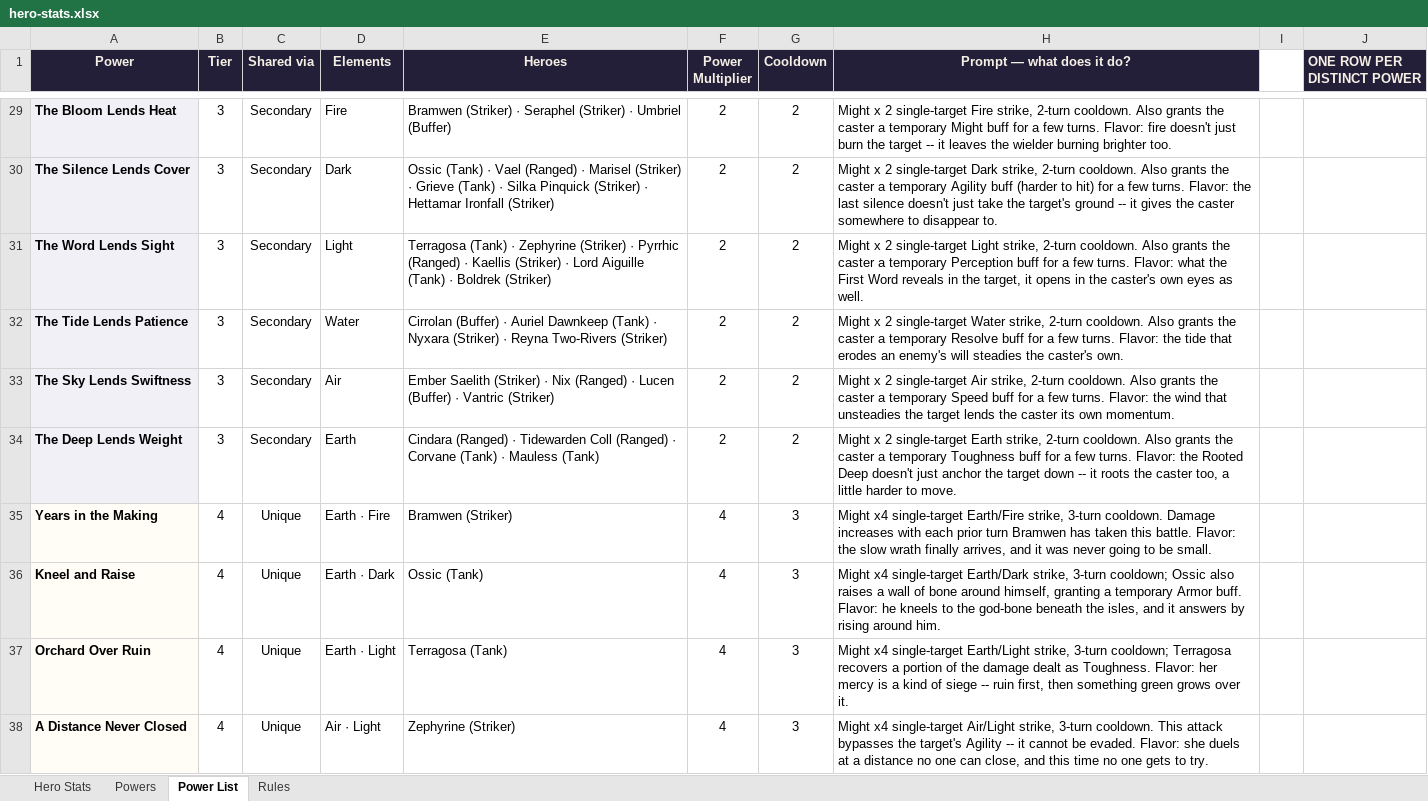
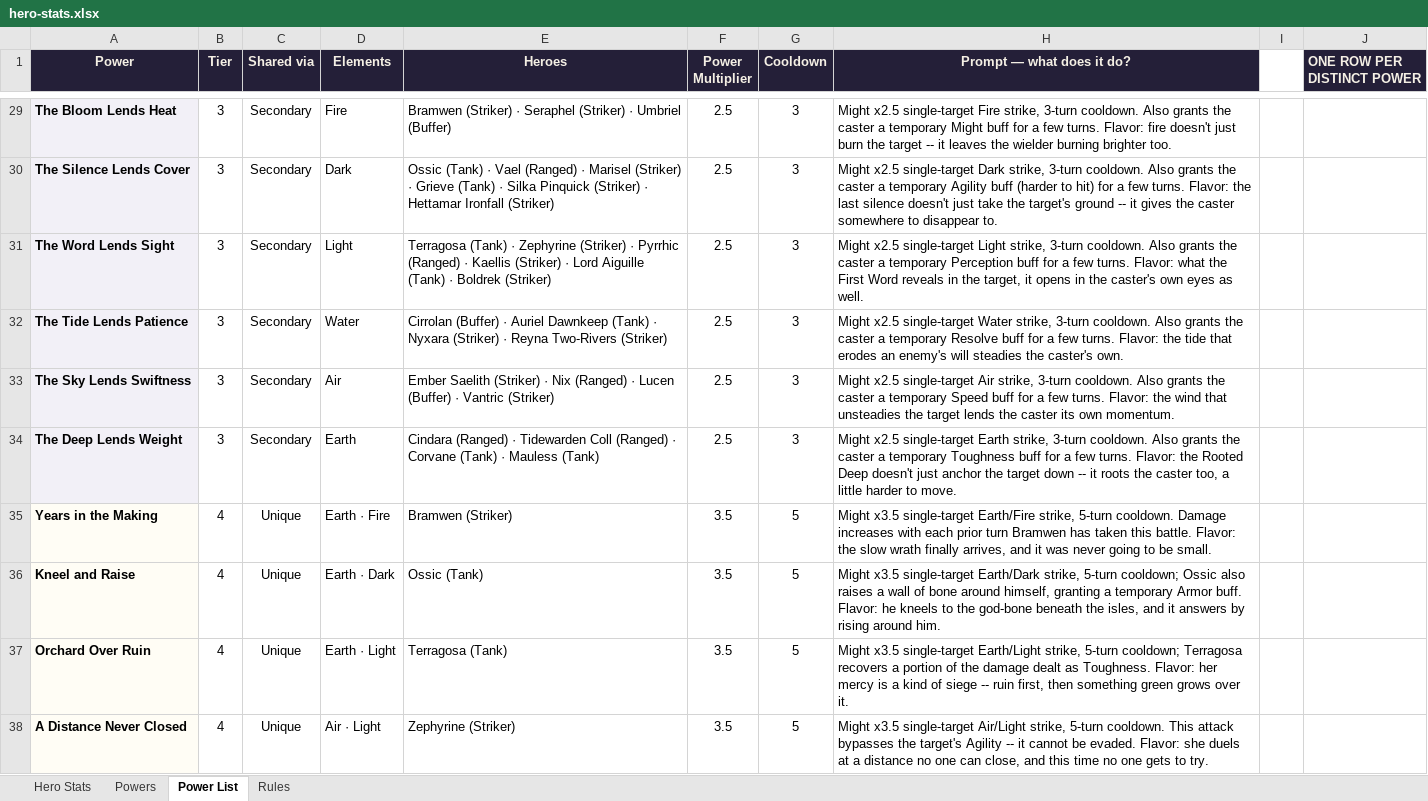
Before and after one commit to jonupchurch/LMNTLZ, an Excel workbook: resources/characters/hero-stats.xlsx, sheet Power List, drawn as a sheet; only a part is shown, gaps mark what is left out; values as stored, in another font and other column widths than the file's, no borders; the diff covers the shown part only; the diff names each change by its address in the sheet, - before the commit and + after, or states it on an @@ line.

Commit message:
Apply the power balance pass; taunt on tanks, fade on buffers
Smooths the curve to 1.0/1.5/2.0/2.5/3.5/5.0 so every tier beats the
one below - the old numbers collapsed into three flat value bands once
cooldowns were counted. Cooldowns go 0/1/2/3/5/7 by tier, and the 54
unique powers vary off the owner Speed band, which is what finally
makes 27 heroes play at different tempos. The auto-attacks now fire
4-10% of turns instead of never.

Multi-target powers resolve per target at a cut multiplier, plus a turn
of extra downtime, so breadth costs per-head power instead of tripling
total output.

The two role passives become the mechanics they were describing:
Hold the Line is a row-scoped taunt, Behind the Line is permanent fade.
Since taunt and fade cancel on the same hero, each is the other's
counter - fade an enemy tank to switch off its taunt, taunt an enemy
buffer to drag it out of hiding.

Buffer P4s become the game's only healing, one each at single-target,
row and party scale. Riposte becomes Redouble; it read as a reactive
power once reactions were real. Marisel Reckoning stacks now have one
defined source instead of three overlapping ones.

Also syncs 77 prompts whose stated numbers the curve change had
silently falsified - a prompt disagreeing with its own row is worse
than no prompt.

```diff
--- a/resources/characters/hero-stats.xlsx (sheet Power List)
+++ b/resources/characters/hero-stats.xlsx (sheet Power List)
-F29:F34 (Power Multiplier): 2
+F29:F34 (Power Multiplier): 2.5
-G29:G34 (Cooldown): 2
+G29:G34 (Cooldown): 3
-H29 (Prompt — what does it do?): Might x 2 single-target Fire strike, 2-turn cooldown. Also…
+H29 (Prompt — what does it do?): Might x2.5 single-target Fire strike, 3-turn cooldown. Also…
-H30 (Prompt — what does it do?): Might x 2 single-target Dark strike, 2-turn cooldown. Also…
+H30 (Prompt — what does it do?): Might x2.5 single-target Dark strike, 3-turn cooldown. Also…
-H31 (Prompt — what does it do?): Might x 2 single-target Light strike, 2-turn cooldown. Also…
+H31 (Prompt — what does it do?): Might x2.5 single-target Light strike, 3-turn cooldown. Also…
-H32 (Prompt — what does it do?): Might x 2 single-target Water strike, 2-turn cooldown. Also…
+H32 (Prompt — what does it do?): Might x2.5 single-target Water strike, 3-turn cooldown. Also…
-H33 (Prompt — what does it do?): Might x 2 single-target Air strike, 2-turn cooldown. Also…
+H33 (Prompt — what does it do?): Might x2.5 single-target Air strike, 3-turn cooldown. Also…
-H34 (Prompt — what does it do?): Might x 2 single-target Earth strike, 2-turn cooldown. Also…
+H34 (Prompt — what does it do?): Might x2.5 single-target Earth strike, 3-turn cooldown. Also…
-F35:F38 (Power Multiplier): 4
+F35:F38 (Power Multiplier): 3.5
-G35:G38 (Cooldown): 3
+G35:G38 (Cooldown): 5
-H35 (Prompt — what does it do?): Might x4 single-target Earth/Fire strike, 3-turn cooldown. Damage…
+H35 (Prompt — what does it do?): Might x3.5 single-target Earth/Fire strike, 5-turn cooldown. Damage…
-H36 (Prompt — what does it do?): Might x4 single-target Earth/Dark strike, 3-turn cooldown; Ossic…
+H36 (Prompt — what does it do?): Might x3.5 single-target Earth/Dark strike, 5-turn cooldown; Ossic…
-H37 (Prompt — what does it do?): Might x4 single-target Earth/Light strike, 3-turn cooldown; Terragosa…
+H37 (Prompt — what does it do?): Might x3.5 single-target Earth/Light strike, 5-turn cooldown; Terragosa…
-H38 (Prompt — what does it do?): Might x4 single-target Air/Light strike, 3-turn cooldown. This…
+H38 (Prompt — what does it do?): Might x3.5 single-target Air/Light strike, 5-turn cooldown. This…
```
Also changed, not shown: 177 edited cells elsewhere in this sheet, sheet Powers, 3 other files.
